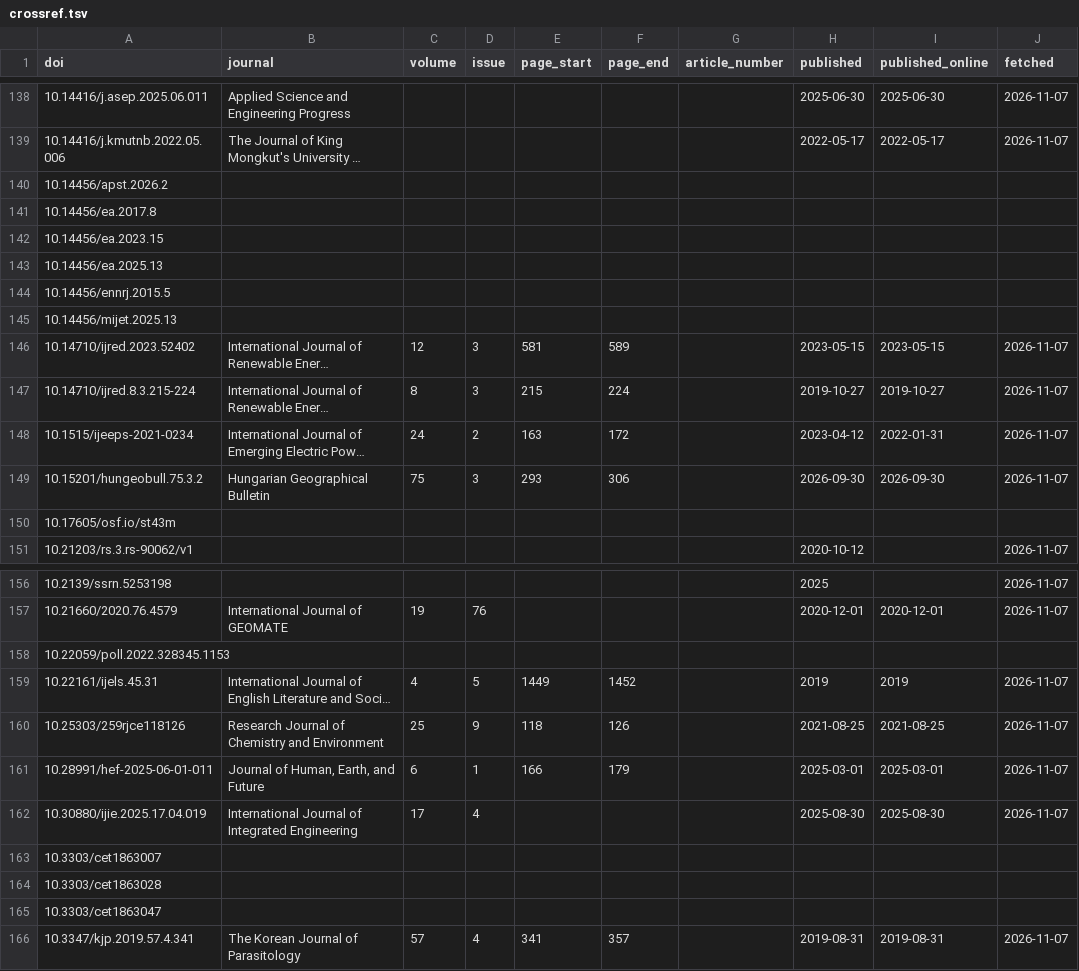
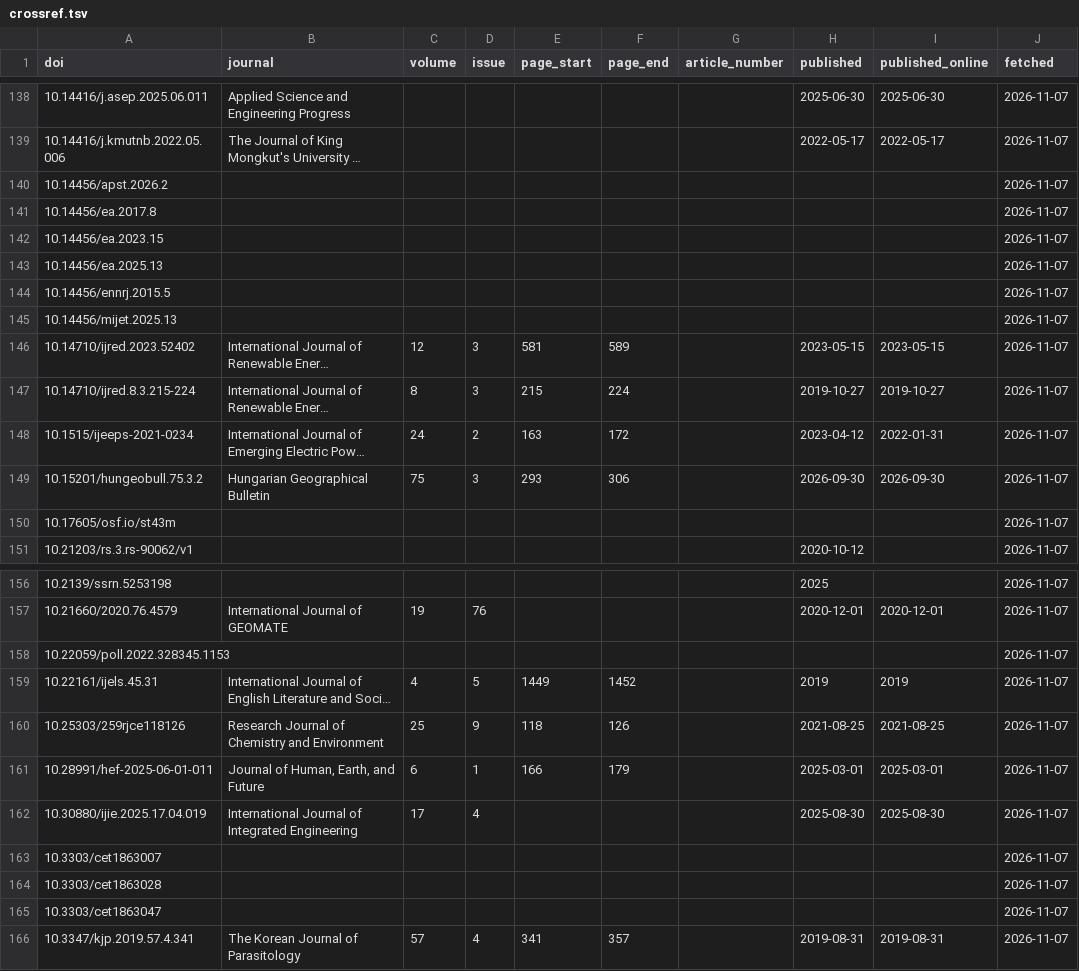
Before and after one commit to smalltee2/seen-faculty-screening, a TSV file: data/crossref.tsv, drawn as a sheet; only a part is shown, gaps mark what is left out; long unchanged cells end in …; the diff covers the shown part only; the diff names each change by its address in the sheet, - before the commit and + after, or states it on an @@ line.

```diff
--- a/data/crossref.tsv
+++ b/data/crossref.tsv
-J140:J145 (fetched): (empty)
+J140:J145 (fetched): 2026-11-07
-J150 (fetched): (empty)
+J150 (fetched): 2026-11-07
-J158 (fetched): (empty)
+J158 (fetched): 2026-11-07
-J163:J165 (fetched): (empty)
+J163:J165 (fetched): 2026-11-07
```
Also changed, not shown: 18 edited cells elsewhere in this file.
